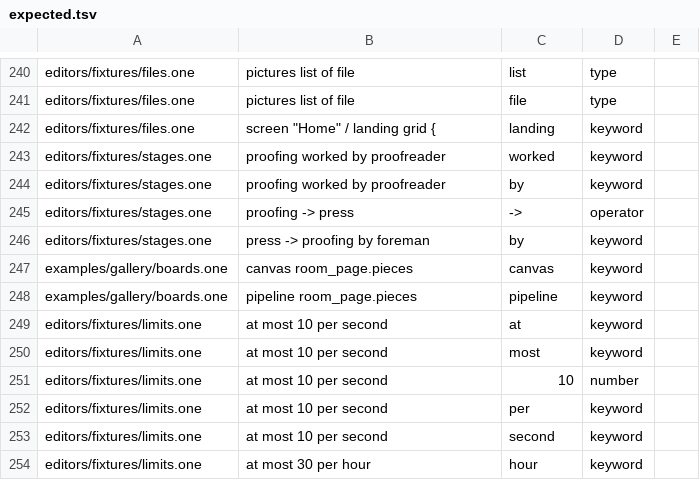
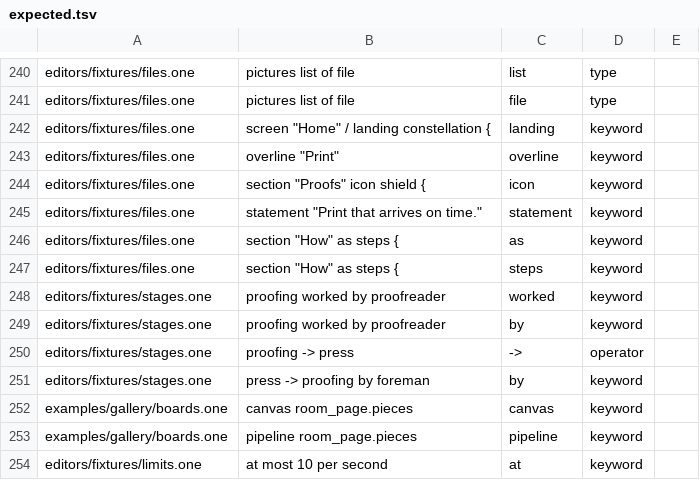
Before and after one commit to da0x/uione, a TSV file: editors/expected.tsv, drawn as a sheet; only a part is shown, gaps mark what is left out; the shorter side is filled out with more unchanged rows.

Commit message:
Let a front page say what only it says, drawn by every design, and add a sixth design, constellation
A front page's hero and sections can have an overline over their titles; a section
of sections is a group of what the site offers, each holding its own; a section can
have an icon from twelve new ones; a statement is the one sentence the site stands
for; and a section as steps is done in order. Links can write an email or call a
number. Each is an error anywhere but a screen with a landing design.

constellation draws the site's name in two tones over a network of points drawn
toward the pointer at night, and a blueprint grid by day; a band of everything it
offers; cards that rise into view; the statement lit word by word as it's scrolled
past; the steps along a line that fills; and what it asks in a panel with a turning
edge, all in the theme's colors and still for anyone who asks for less motion. The
other five designs, the plain set, and the desktop and terminal apps draw the new
parts too, and the gallery's front page shows them in constellation.

```diff
--- a/editors/expected.tsv
+++ b/editors/expected.tsv
@@ -261,3 +261,8 @@ editors/fixtures/files.one	pictures  list of file	list	type
 editors/fixtures/files.one	pictures  list of file	file	type
-editors/fixtures/files.one	screen "Home" / landing grid {	landing	keyword
+editors/fixtures/files.one	screen "Home" / landing constellation {	landing	keyword
+editors/fixtures/files.one	overline "Print"	overline	keyword
+editors/fixtures/files.one	section "Proofs" icon shield {	icon	keyword
+editors/fixtures/files.one	statement "Print that arrives on time."	statement	keyword
+editors/fixtures/files.one	section "How" as steps {	as	keyword
+editors/fixtures/files.one	section "How" as steps {	steps	keyword
 editors/fixtures/stages.one	proofing  worked by proofreader	worked	keyword
```
Also changed, not shown: 35 other files.
